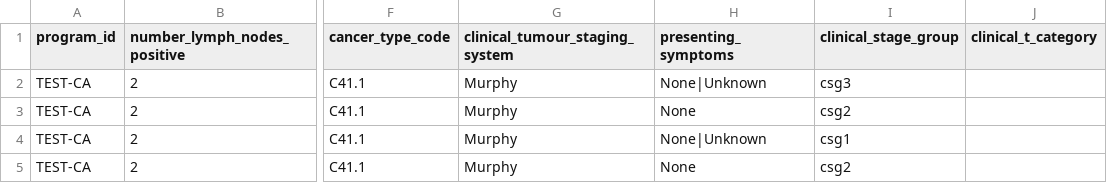
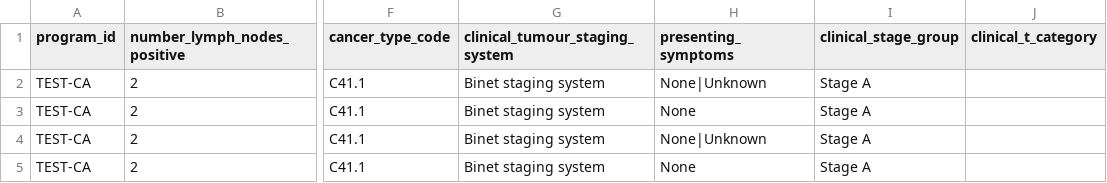
Before and after one commit to icgc-argo/e2e-test, a TSV file: src/goodtestdata/primary_diagnosis.tsv, drawn as a sheet; only a part is shown, gaps mark what is left out; the diff names each change by its address in the sheet, - before the commit and + after, or states it on an @@ line.

```diff
--- a/src/goodtestdata/primary_diagnosis.tsv
+++ b/src/goodtestdata/primary_diagnosis.tsv
-G2:G5 (clinical_tumour_staging_system): Murphy
+G2:G5 (clinical_tumour_staging_system): Binet staging system
-I2 (clinical_stage_group): csg3
+I2 (clinical_stage_group): Stage A
-I3 (clinical_stage_group): csg2
+I3 (clinical_stage_group): Stage A
-I4 (clinical_stage_group): csg1
+I4 (clinical_stage_group): Stage A
-I5 (clinical_stage_group): csg2
+I5 (clinical_stage_group): Stage A
```
Also changed, not shown: src/badtestdata/follow_up.tsv, src/badtestdata/radiation.tsv, 21 other files.
